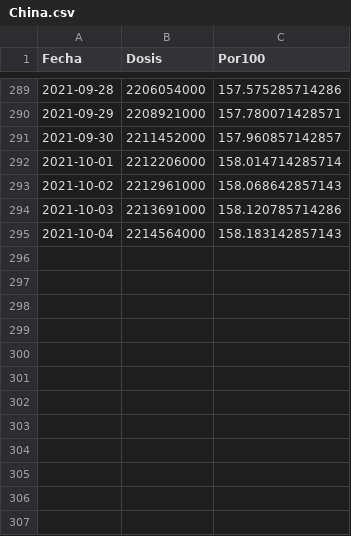
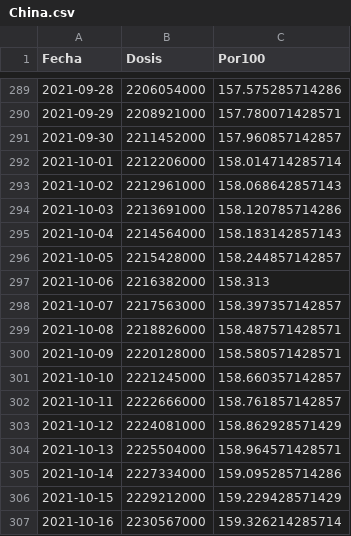
Before and after one commit to rodrigo1889/page-ovidmex, a CSV file: Datos/China.csv, drawn as a sheet; only a part is shown, gaps mark what is left out.

```diff
--- a/Datos/China.csv
+++ b/Datos/China.csv
@@ -295 +295,13 @@ Fecha,Dosis,Por100
 2021-10-04,2214564000,158.183142857143
+2021-10-05,2215428000,158.244857142857
+2021-10-06,2216382000,158.313
+2021-10-07,2217563000,158.397357142857
+2021-10-08,2218826000,158.487571428571
+2021-10-09,2220128000,158.580571428571
+2021-10-10,2221245000,158.660357142857
+2021-10-11,2222666000,158.761857142857
+2021-10-12,2224081000,158.862928571429
+2021-10-13,2225504000,158.964571428571
+2021-10-14,2227334000,159.095285714286
+2021-10-15,2229212000,159.229428571429
+2021-10-16,2230567000,159.326214285714
```
Also changed, not shown: Datos/Coronavirus.csv, Datos/Tabla-vacunados.csv, 4 other files.
